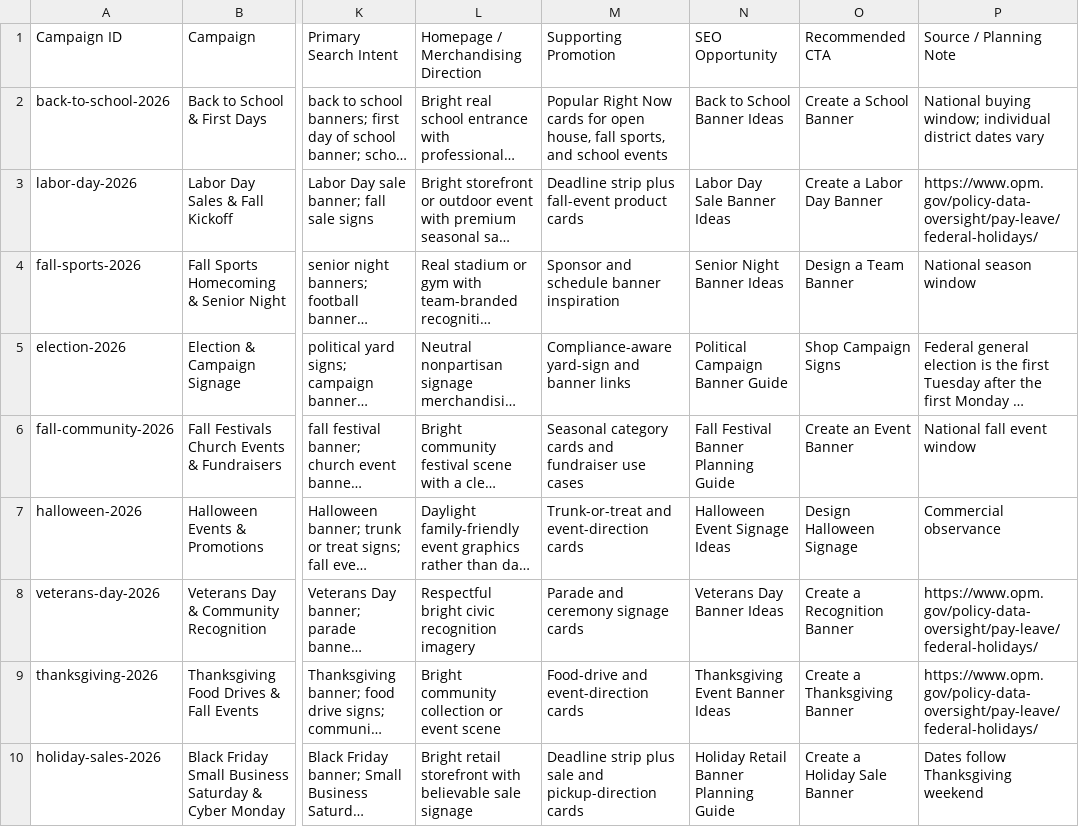
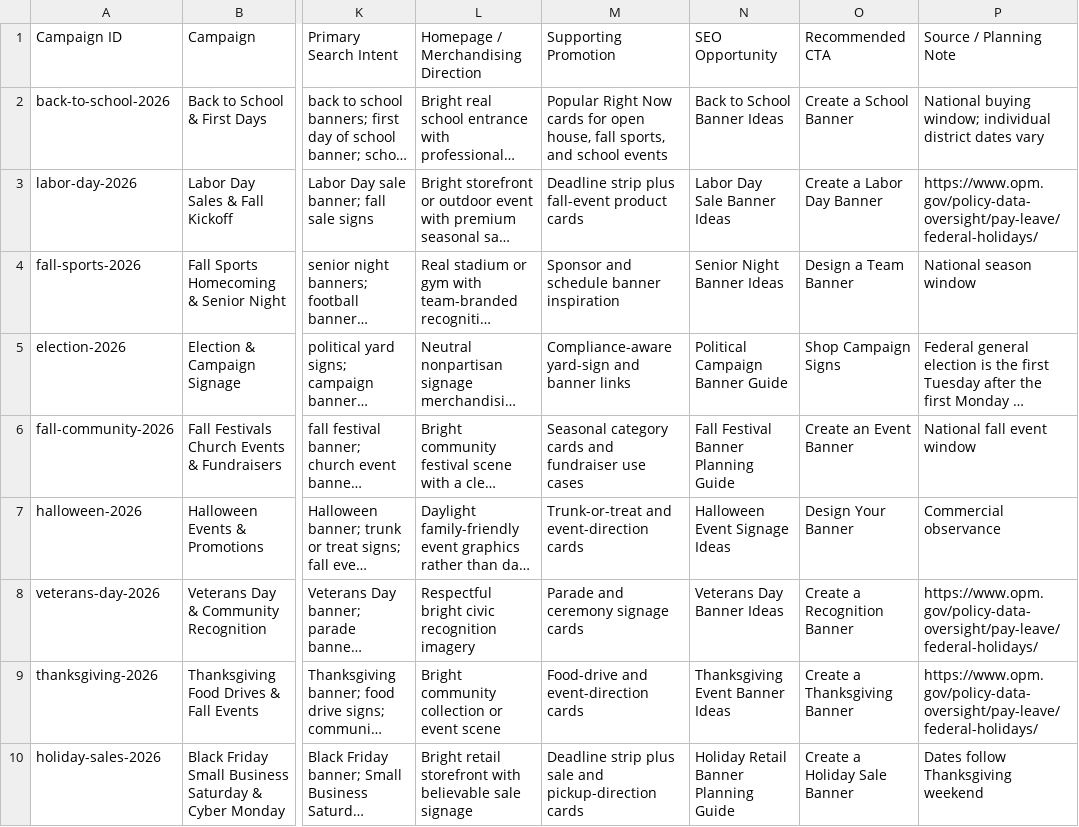
Before and after one commit to bjscha03/Final-Banner-Site, a CSV file: docs/marketing/seasonal-campaign-calendar.csv, drawn as a sheet; only a part is shown, gaps mark what is left out; long unchanged cells end in …; the diff names each change by its address in the sheet, - before the commit and + after, or states it on an @@ line.

Commit message:
Use evergreen homepage hero CTA

```diff
--- a/docs/marketing/seasonal-campaign-calendar.csv
+++ b/docs/marketing/seasonal-campaign-calendar.csv
-O7 (Recommended CTA): Design Halloween Signage
+O7 (Recommended CTA): Design Your Banner
```
